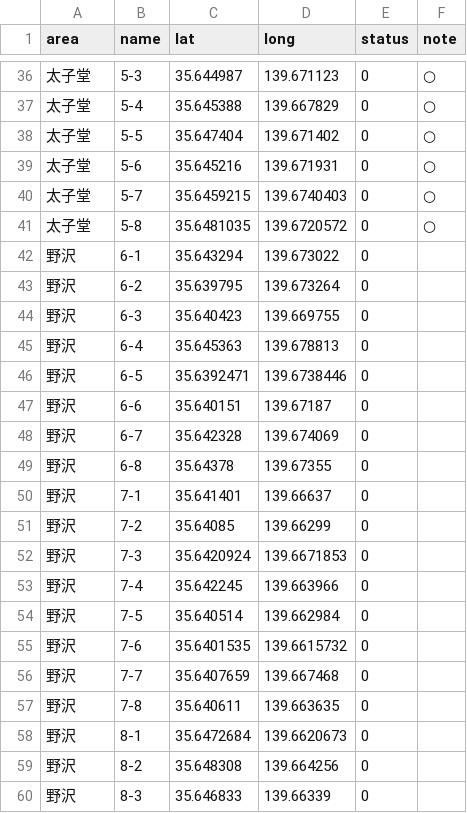
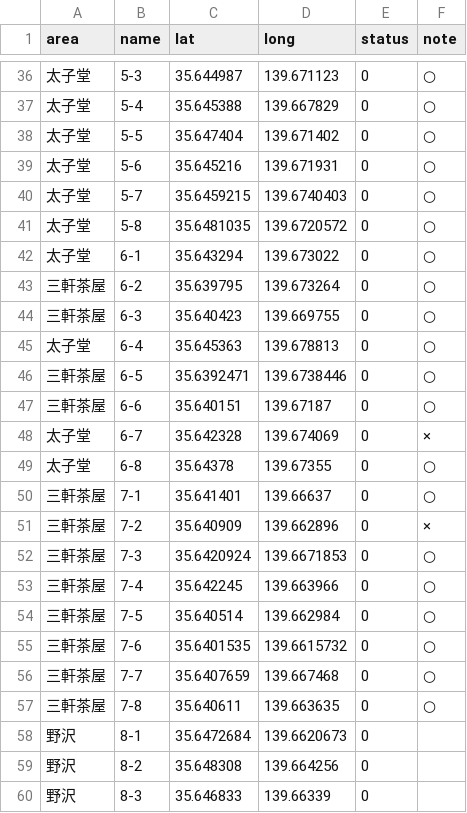
Before and after one commit to oguguogu/poster-map, a CSV file: public/data/all.csv, drawn as a sheet; only a part is shown, gaps mark what is left out.

```diff
--- a/public/data/all.csv
+++ b/public/data/all.csv
@@ -41,18 +41,18 @@ area,name,lat,long,status,note
 太子堂,5-8,35.6481035,139.6720572,0,○
-野沢,6-1,35.643294,139.673022,0,
-野沢,6-2,35.639795,139.673264,0,
-野沢,6-3,35.640423,139.669755,0,
-野沢,6-4,35.645363,139.678813,0,
-野沢,6-5,35.6392471,139.6738446,0,
-野沢,6-6,35.640151,139.67187,0,
-野沢,6-7,35.642328,139.674069,0,
-野沢,6-8,35.64378,139.67355,0,
-野沢,7-1,35.641401,139.66637,0,
-野沢,7-2,35.64085,139.66299,0,
-野沢,7-3,35.6420924,139.6671853,0,
-野沢,7-4,35.642245,139.663966,0,
-野沢,7-5,35.640514,139.662984,0,
-野沢,7-6,35.6401535,139.6615732,0,
-野沢,7-7,35.6407659,139.667468,0,
-野沢,7-8,35.640611,139.663635,0,
+太子堂,6-1,35.643294,139.673022,0,○
+三軒茶屋,6-2,35.639795,139.673264,0,○
+三軒茶屋,6-3,35.640423,139.669755,0,○
+太子堂,6-4,35.645363,139.678813,0,○
+三軒茶屋,6-5,35.6392471,139.6738446,0,○
+三軒茶屋,6-6,35.640151,139.67187,0,○
+太子堂,6-7,35.642328,139.674069,0,×
+太子堂,6-8,35.64378,139.67355,0,○
+三軒茶屋,7-1,35.641401,139.66637,0,○
+三軒茶屋,7-2,35.640909,139.662896,0,×
+三軒茶屋,7-3,35.6420924,139.6671853,0,○
+三軒茶屋,7-4,35.642245,139.663966,0,○
+三軒茶屋,7-5,35.640514,139.662984,0,○
+三軒茶屋,7-6,35.6401535,139.6615732,0,○
+三軒茶屋,7-7,35.6407659,139.667468,0,○
+三軒茶屋,7-8,35.640611,139.663635,0,○
 野沢,8-1,35.6472684,139.6620673,0,
```
Also changed, not shown: 6 other files.
